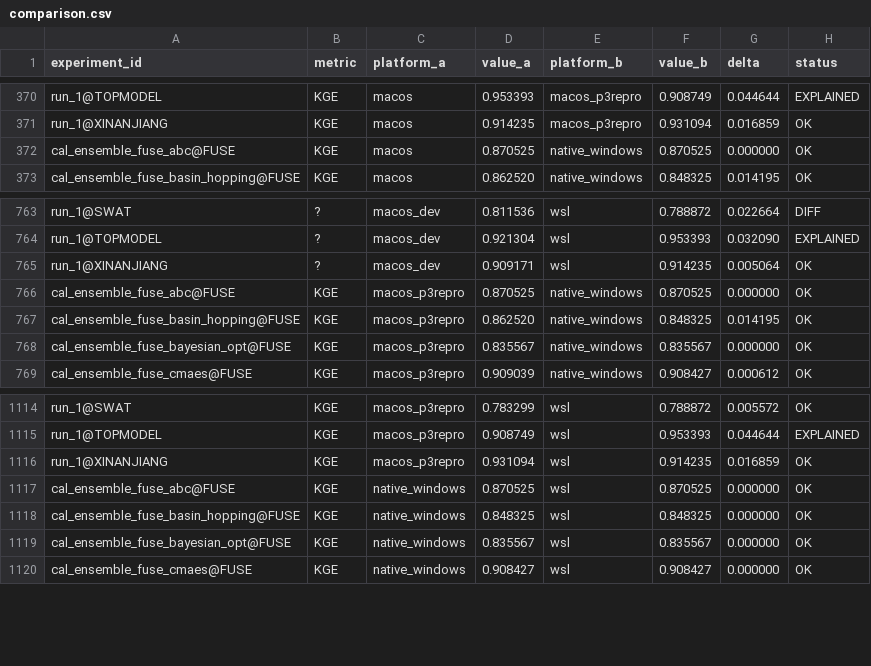
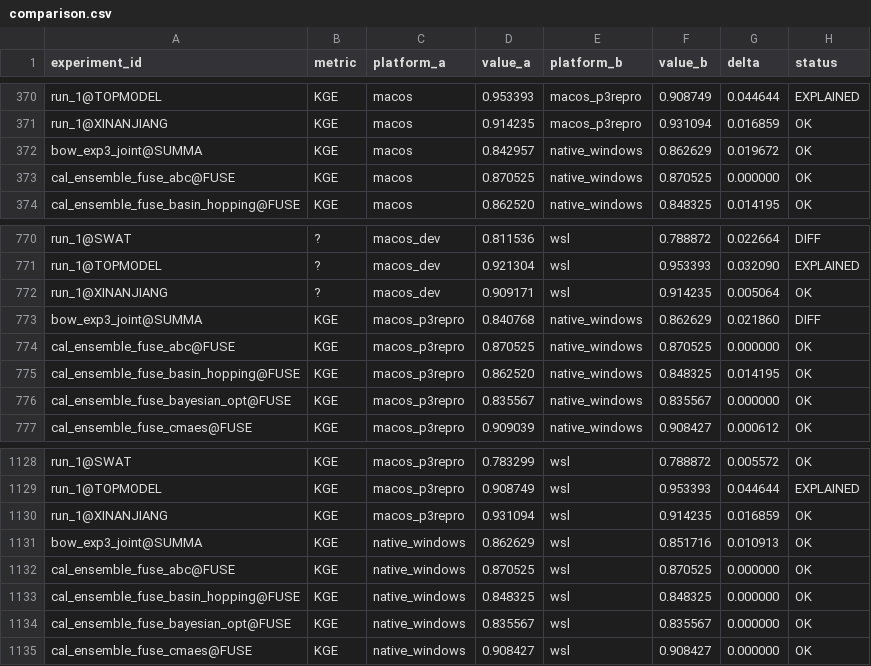
Before and after one commit to DarriEy/SYMFLUENCE, a CSV file: examples/paper_case_studies/repro_status/comparison.csv, drawn as a sheet; only a part is shown, gaps mark what is left out; the diff covers the shown part only; the diff names each change by its address in the sheet, - before the commit and + after, or states it on an @@ line.

```diff
--- a/examples/paper_case_studies/repro_status/comparison.csv
+++ b/examples/paper_case_studies/repro_status/comparison.csv
+row 372: bow_exp3_joint@SUMMA | KGE | macos | 0.842957 | native_windows | 0.862629 | 0.019672 | OK
+row 773: bow_exp3_joint@SUMMA | KGE | macos_p3repro | 0.840768 | native_windows | 0.862629 | 0.021860 | DIFF
+row 1131: bow_exp3_joint@SUMMA | KGE | native_windows | 0.862629 | wsl | 0.851716 | 0.010913 | OK
```
Also changed, not shown: 17 added rows and 5 edited cells elsewhere in this file, examples/paper_case_studies/repro_status/metrics_native_windows.csv.
